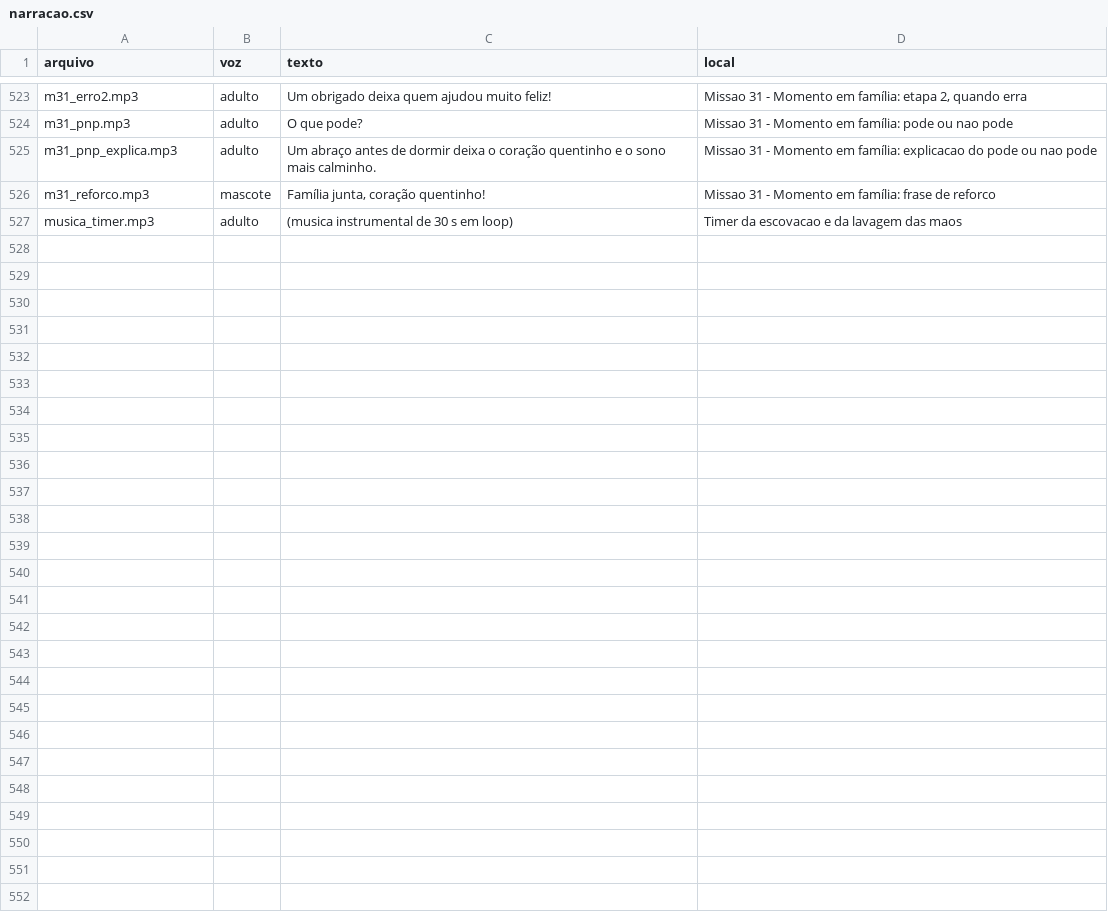
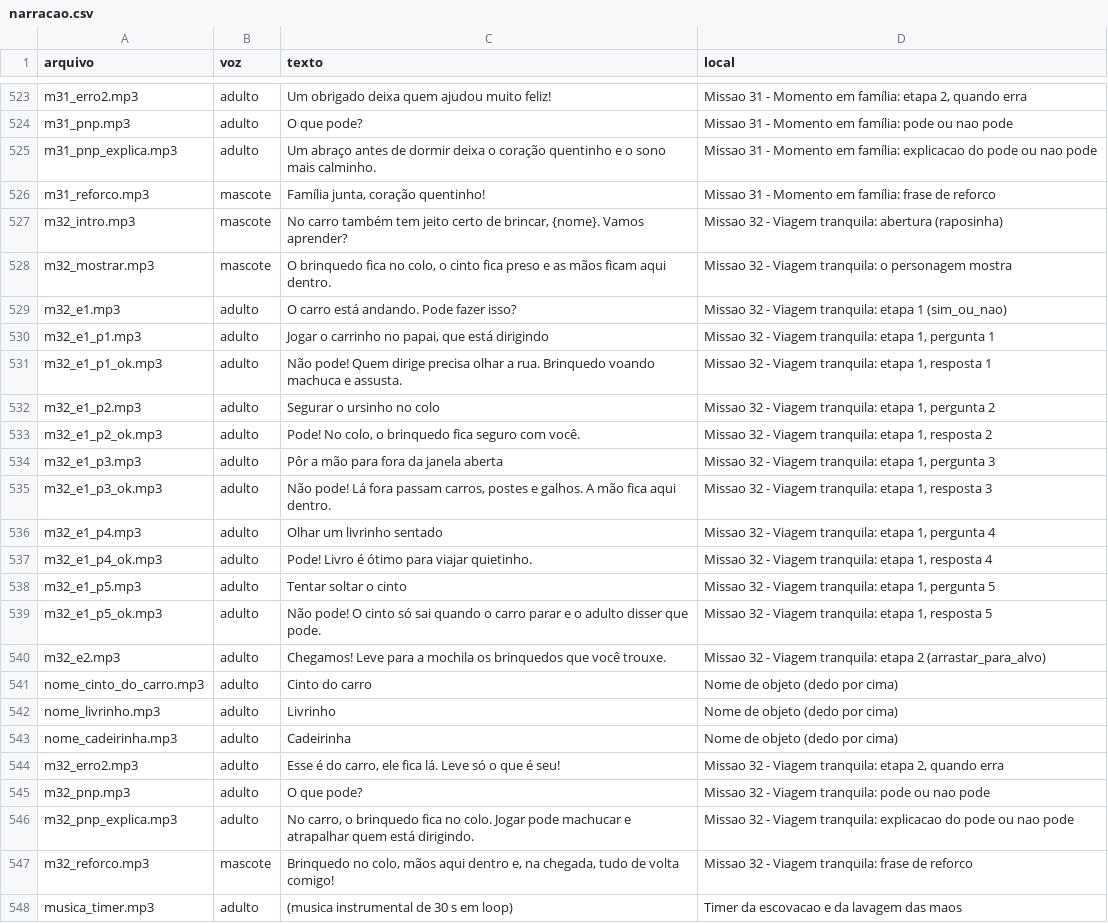
Before and after one commit to rondalves/jogoinfantil, a CSV file: assets/audio/narracao.csv, drawn as a sheet; only a part is shown, gaps mark what is left out; the diff names each change by its address in the sheet, - before the commit and + after, or states it on an @@ line.

```diff
--- a/assets/audio/narracao.csv
+++ b/assets/audio/narracao.csv
+row 527: m32_intro.mp3 | mascote | No carro também tem jeito certo de brincar, {nome}. Vamos aprender? | Missao 32 - Viagem tranquila: abertura (raposinha)
+row 528: m32_mostrar.mp3 | mascote | O brinquedo fica no colo, o cinto fica preso e as mãos ficam aqui dentro. | Missao 32 - Viagem tranquila: o personagem mostra
+row 529: m32_e1.mp3 | adulto | O carro está andando. Pode fazer isso? | Missao 32 - Viagem tranquila: etapa 1 (sim_ou_nao)
+row 530: m32_e1_p1.mp3 | adulto | Jogar o carrinho no papai, que está dirigindo | Missao 32 - Viagem tranquila: etapa 1, pergunta 1
+row 531: m32_e1_p1_ok.mp3 | adulto | Não pode! Quem dirige precisa olhar a rua. Brinquedo voando machuca e assusta. | Missao 32 - Viagem tranquila: etapa 1, resposta 1
+row 532: m32_e1_p2.mp3 | adulto | Segurar o ursinho no colo | Missao 32 - Viagem tranquila: etapa 1, pergunta 2
+row 533: m32_e1_p2_ok.mp3 | adulto | Pode! No colo, o brinquedo fica seguro com você. | Missao 32 - Viagem tranquila: etapa 1, resposta 2
+row 534: m32_e1_p3.mp3 | adulto | Pôr a mão para fora da janela aberta | Missao 32 - Viagem tranquila: etapa 1, pergunta 3
+row 535: m32_e1_p3_ok.mp3 | adulto | Não pode! Lá fora passam carros, postes e galhos. A mão fica aqui dentro. | Missao 32 - Viagem tranquila: etapa 1, resposta 3
+row 536: m32_e1_p4.mp3 | adulto | Olhar um livrinho sentado | Missao 32 - Viagem tranquila: etapa 1, pergunta 4
+row 537: m32_e1_p4_ok.mp3 | adulto | Pode! Livro é ótimo para viajar quietinho. | Missao 32 - Viagem tranquila: etapa 1, resposta 4
+row 538: m32_e1_p5.mp3 | adulto | Tentar soltar o cinto | Missao 32 - Viagem tranquila: etapa 1, pergunta 5
+row 539: m32_e1_p5_ok.mp3 | adulto | Não pode! O cinto só sai quando o carro parar e o adulto disser que pode. | Missao 32 - Viagem tranquila: etapa 1, resposta 5
+row 540: m32_e2.mp3 | adulto | Chegamos! Leve para a mochila os brinquedos que você trouxe. | Missao 32 - Viagem tranquila: etapa 2 (arrastar_para_alvo)
+row 541: nome_cinto_do_carro.mp3 | adulto | Cinto do carro | Nome de objeto (dedo por cima)
+row 542: nome_livrinho.mp3 | adulto | Livrinho | Nome de objeto (dedo por cima)
+row 543: nome_cadeirinha.mp3 | adulto | Cadeirinha | Nome de objeto (dedo por cima)
+row 544: m32_erro2.mp3 | adulto | Esse é do carro, ele fica lá. Leve só o que é seu! | Missao 32 - Viagem tranquila: etapa 2, quando erra
+row 545: m32_pnp.mp3 | adulto | O que pode? | Missao 32 - Viagem tranquila: pode ou nao pode
+row 546: m32_pnp_explica.mp3 | adulto | No carro, o brinquedo fica no colo. Jogar pode machucar e atrapalhar quem está dirigindo. | Missao 32 - Viagem tranquila: explicacao do pode ou nao pode
+row 547: m32_reforco.mp3 | mascote | Brinquedo no colo, mãos aqui dentro e, na chegada, tudo de volta comigo! | Missao 32 - Viagem tranquila: frase de reforco
```
Also changed, not shown: 11 other files.
